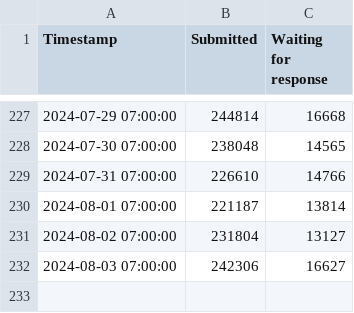
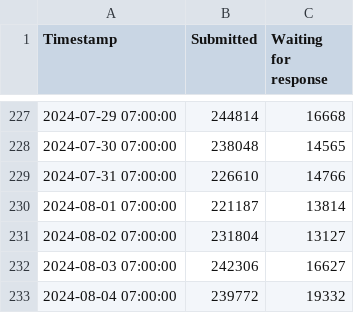
Before and after one commit to ehan03/Steam-Time-Series, a CSV file: data/support_requests.csv, drawn as a sheet; only a part is shown, gaps mark what is left out; the diff names each change by its address in the sheet, - before the commit and + after, or states it on an @@ line.

```diff
--- a/data/support_requests.csv
+++ b/data/support_requests.csv
+row 233: 2024-08-04 07:00:00 | 239772 | 19332
```
Also changed, not shown: data/bandwidths.csv.
